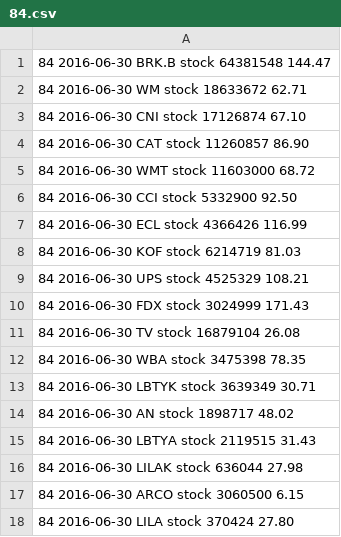
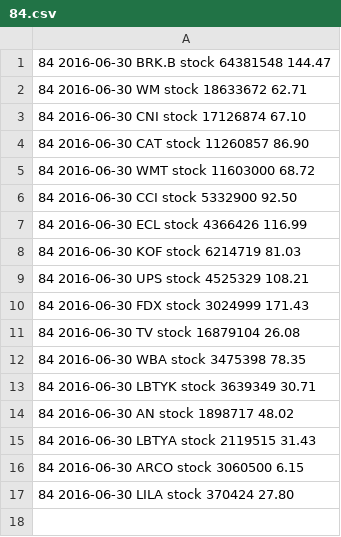
Before and after one commit to RDVasavada/fsai_repo, a CSV file: 84.csv, drawn as a sheet; the diff names each change by its address in the sheet, - before the commit and + after, or states it on an @@ line.

```diff
--- a/84.csv
+++ b/84.csv
-row 16: 84 2016-06-30 LILAK stock 636044 27.98
```
Also changed, not shown: 14 other files.
